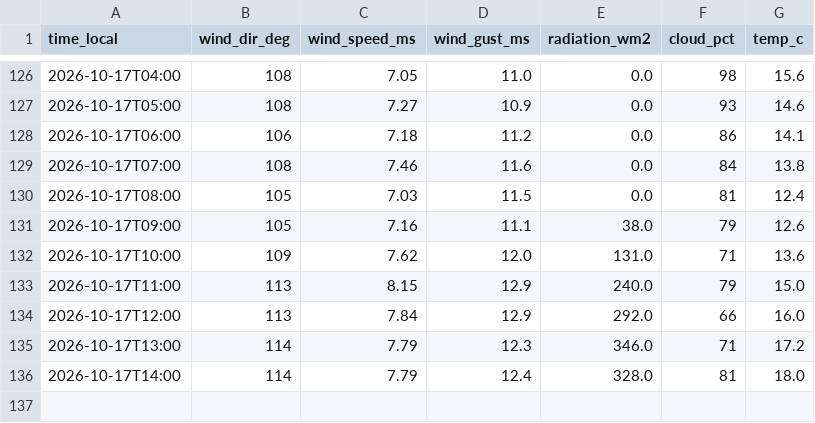
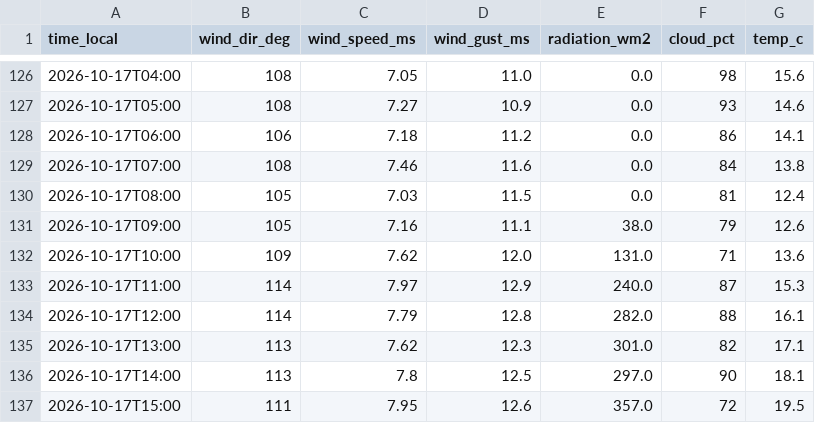
Before and after one commit to sanainwest-sudo/atyrau-air, a CSV file: data/wind.csv, drawn as a sheet; only a part is shown, gaps mark what is left out.

```diff
--- a/data/wind.csv
+++ b/data/wind.csv
@@ -132,5 +132,6 @@
 2026-10-17T10:00,109,7.62,12.0,131.0,71,13.6
-2026-10-17T11:00,113,8.15,12.9,240.0,79,15.0
-2026-10-17T12:00,113,7.84,12.9,292.0,66,16.0
-2026-10-17T13:00,114,7.79,12.3,346.0,71,17.2
-2026-10-17T14:00,114,7.79,12.4,328.0,81,18.0
+2026-10-17T11:00,114,7.97,12.9,240.0,87,15.3
+2026-10-17T12:00,114,7.79,12.8,282.0,88,16.1
+2026-10-17T13:00,113,7.62,12.3,301.0,82,17.1
+2026-10-17T14:00,113,7.8,12.5,297.0,90,18.1
+2026-10-17T15:00,111,7.95,12.6,357.0,72,19.5
```
Also changed, not shown: 1 other file.
